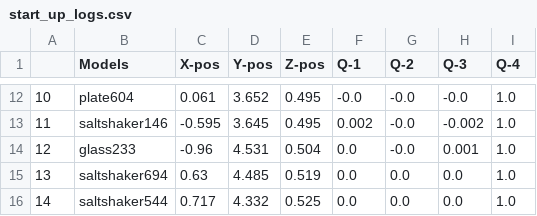
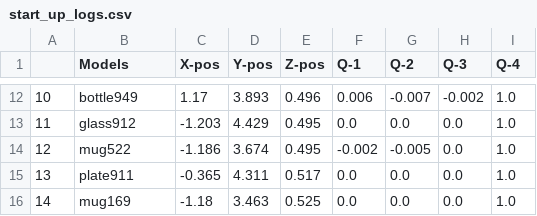
Before and after one commit to SOHAIL1996/Automatic_Test_Generation_For_Robot_Self_Examination, a CSV file: src/logger/logs/start_up_logs.csv, drawn as a sheet; only a part is shown, gaps mark what is left out; the diff covers the shown part only.

```diff
--- a/src/logger/logs/start_up_logs.csv
+++ b/src/logger/logs/start_up_logs.csv
@@ -12,5 +12,5 @@
-10,plate604,0.061,3.652,0.495,-0.0,-0.0,-0.0,1.0
-11,saltshaker146,-0.595,3.645,0.495,0.002,-0.0,-0.002,1.0
-12,glass233,-0.96,4.531,0.504,0.0,-0.0,0.001,1.0
-13,saltshaker694,0.63,4.485,0.519,0.0,0.0,0.0,1.0
-14,saltshaker544,0.717,4.332,0.525,0.0,0.0,0.0,1.0
+10,bottle949,1.17,3.893,0.496,0.006,-0.007,-0.002,1.0
+11,glass912,-1.203,4.429,0.495,0.0,0.0,0.0,1.0
+12,mug522,-1.186,3.674,0.495,-0.002,-0.005,0.0,1.0
+13,plate911,-0.365,4.311,0.517,0.0,0.0,0.0,1.0
+14,mug169,-1.18,3.463,0.525,0.0,0.0,0.0,1.0
```
Also changed, not shown: 30 edited cells elsewhere in this file, src/logger/logs/nav_end_logs.csv, src/logger/logs/nav_start_logs.csv, 21 other files.
